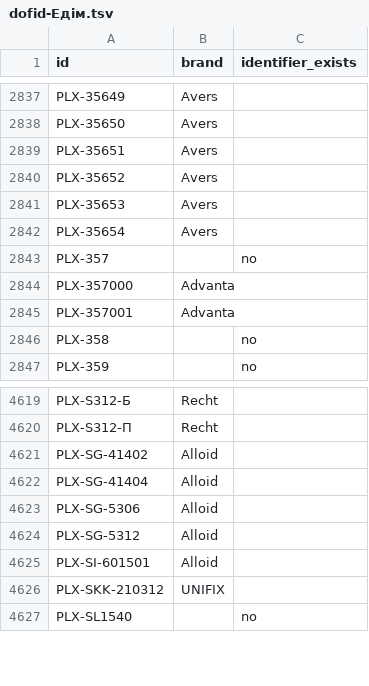
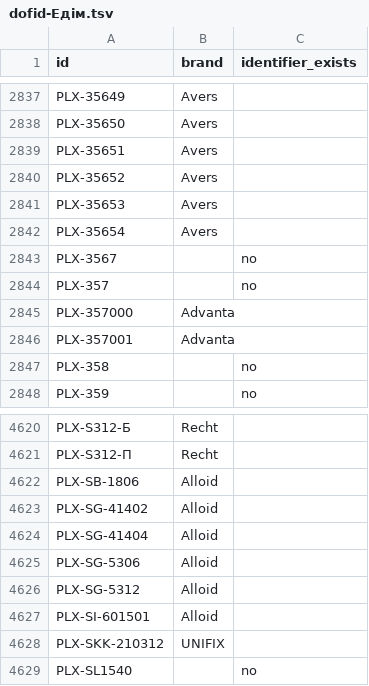
Before and after one commit to enagrosvit-beep/pub, a TSV file: audyt-1680/dofid-Едім.tsv, drawn as a sheet; only a part is shown, gaps mark what is left out; the diff names each change by its address in the sheet, - before the commit and + after, or states it on an @@ line.

```diff
--- a/audyt-1680/dofid-Едім.tsv
+++ b/audyt-1680/dofid-Едім.tsv
+row 2843: PLX-3567 |  | no
+row 4622: PLX-SB-1806 | Alloid
```
Also changed, not shown: audyt-1680/ruchni-Едім.csv, 1 other file.
